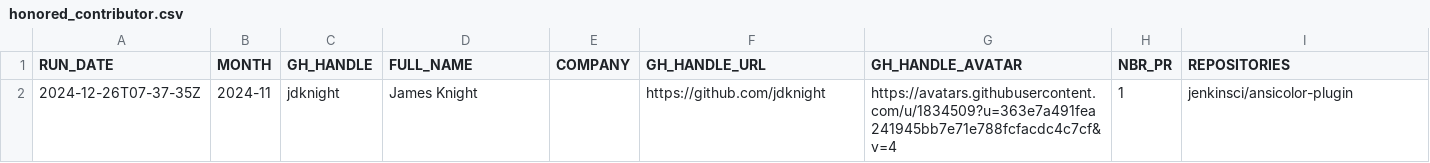
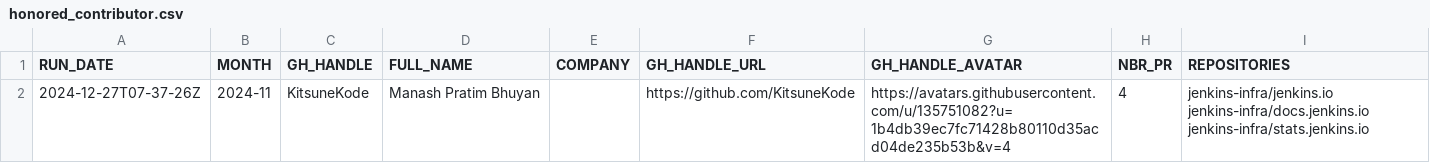
Before and after one commit to gounthar/jenkins-submitter-stats, a CSV file: data/honored_contributor.csv, drawn as a sheet.

```diff
--- a/data/honored_contributor.csv
+++ b/data/honored_contributor.csv
@@ -1,2 +1,2 @@
 "RUN_DATE", "MONTH", "GH_HANDLE", "FULL_NAME", "COMPANY", "GH_HANDLE_URL", "GH_HANDLE_AVATAR", "NBR_PR", "REPOSITORIES"
-"2024-12-26T07-37-35Z", "2024-11", "jdknight", "James Knight", "", "https://github.com/jdknight", "https://avatars.githubusercontent.com/u/1834509?u=363e7a491fea241945bb7e71e788fcfacdc4c7cf&v=4", "1", "jenkinsci/ansicolor-plugin"
+"2024-12-27T07-37-26Z", "2024-11", "KitsuneKode", "Manash Pratim Bhuyan", "", "https://github.com/KitsuneKode", "https://avatars.githubusercontent.com/u/135751082?u=1b4db39ec7fc71428b80110d35acd04de235b53b&v=4", "4", "jenkins-infra/jenkins.io jenkins-infra/docs.jenkins.io jenkins-infra/stats.jenkins.io"
```
